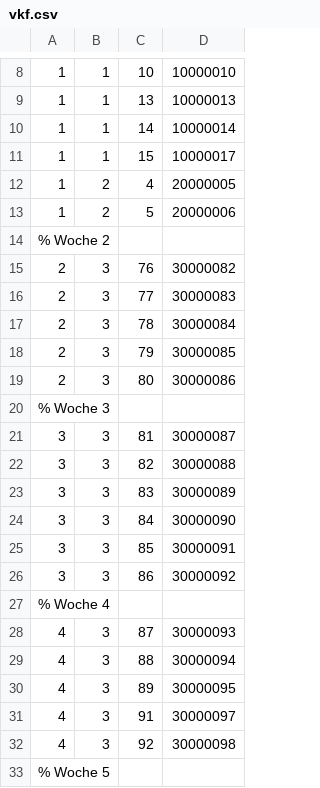
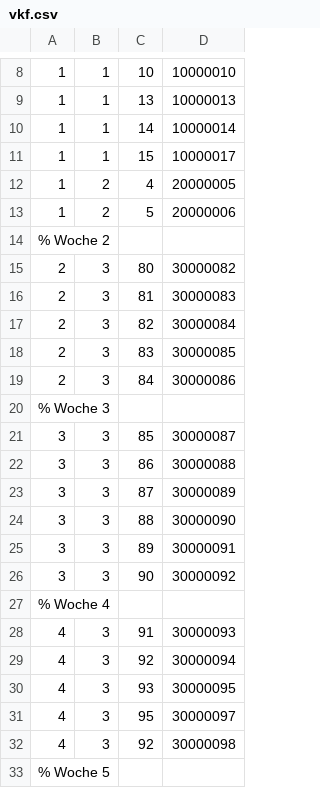
Before and after one commit to AndreasFMueller/AutoSpr, a CSV file: aufgaben/vkf.csv, drawn as a sheet; only a part is shown, gaps mark what is left out.

Commit message:
typos

```diff
--- a/aufgaben/vkf.csv
+++ b/aufgaben/vkf.csv
@@ -14,19 +14,19 @@
 % Woche 2
-2,3,76,30000082
-2,3,77,30000083
-2,3,78,30000084
-2,3,79,30000085
-2,3,80,30000086
+2,3,80,30000082
+2,3,81,30000083
+2,3,82,30000084
+2,3,83,30000085
+2,3,84,30000086
 % Woche 3
-3,3,81,30000087
-3,3,82,30000088
-3,3,83,30000089
-3,3,84,30000090
-3,3,85,30000091
-3,3,86,30000092
+3,3,85,30000087
+3,3,86,30000088
+3,3,87,30000089
+3,3,88,30000090
+3,3,89,30000091
+3,3,90,30000092
 % Woche 4
-4,3,87,30000093
-4,3,88,30000094
-4,3,89,30000095
-4,3,91,30000097
+4,3,91,30000093
+4,3,92,30000094
+4,3,93,30000095
+4,3,95,30000097
 4,3,92,30000098
```
